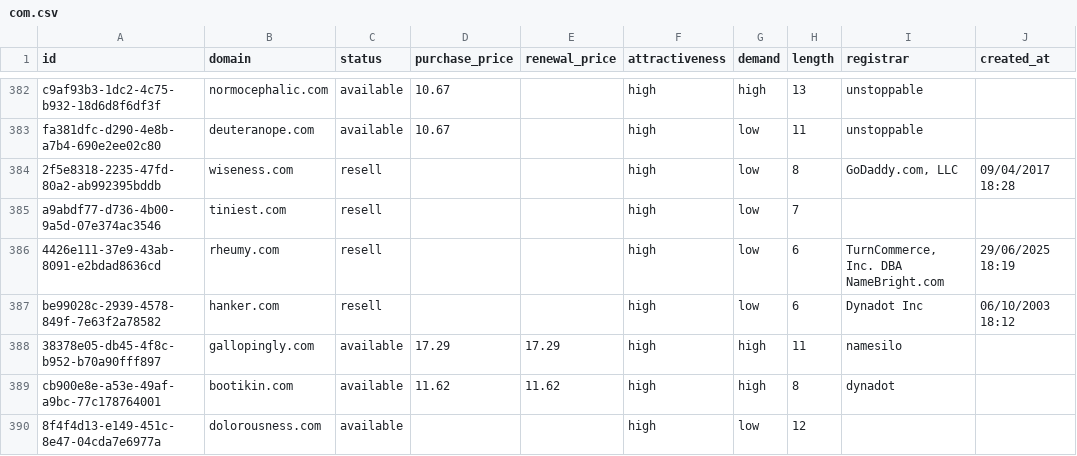
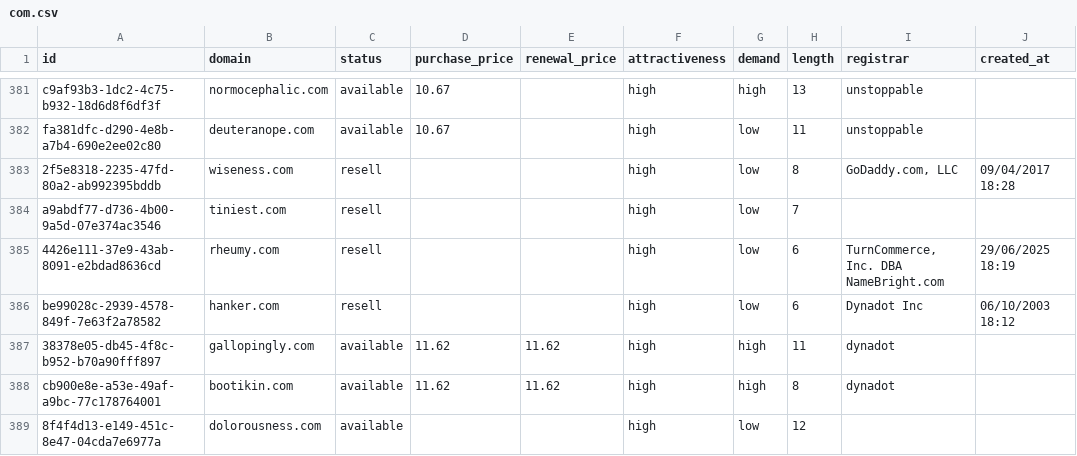
Before and after one commit to UniqueDomains/com-oneword-domains, a CSV file: com.csv, drawn as a sheet; only a part is shown, gaps mark what is left out; addresses are those after the commit; the diff covers the shown part only; the diff names each change by its address in the sheet, - before the commit and + after, or states it on an @@ line.

```diff
--- a/com.csv
+++ b/com.csv
-D387 (purchase_price): 17.29
+D387 (purchase_price): 11.62
-E387 (renewal_price): 17.29
+E387 (renewal_price): 11.62
-I387 (registrar): namesilo
+I387 (registrar): dynadot
```
Also changed, not shown: 7 added rows, 7 removed rows and 87 edited cells elsewhere in this file, 5 other files.
